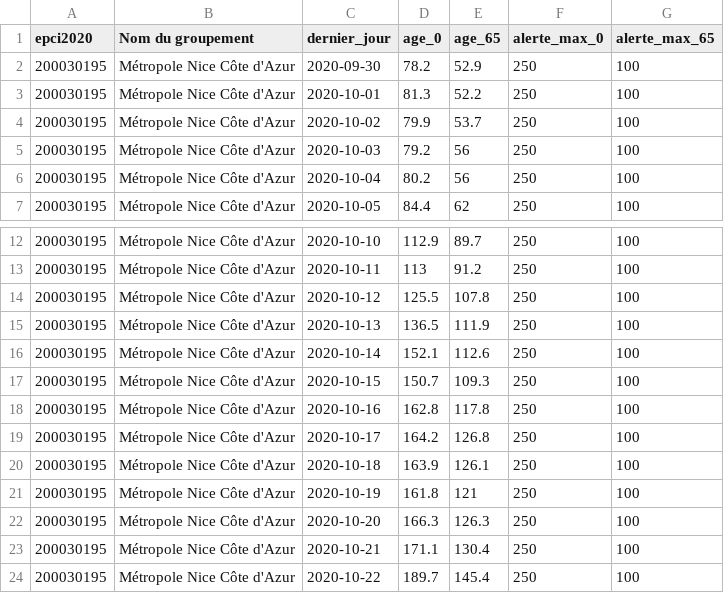
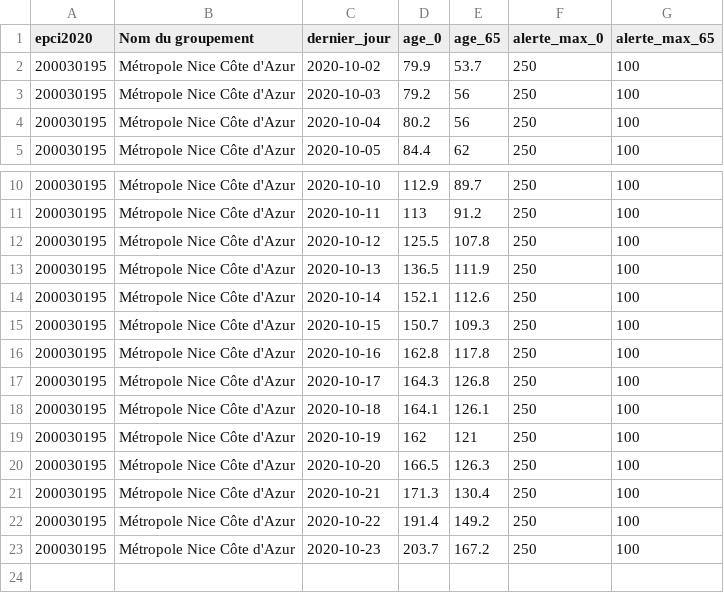
Before and after one commit to alphoenix/metropo_covid, a CSV file: chiffres_200030195.csv, drawn as a sheet; only a part is shown, gaps mark what is left out.

```diff
--- a/chiffres_200030195.csv
+++ b/chiffres_200030195.csv
@@ -1,4 +1,2 @@
 epci2020,Nom du groupement,dernier_jour,age_0,age_65,alerte_max_0,alerte_max_65
-200030195,Métropole Nice Côte d'Azur,2020-09-30,78.2,52.9,250,100
-200030195,Métropole Nice Côte d'Azur,2020-10-01,81.3,52.2,250,100
 200030195,Métropole Nice Côte d'Azur,2020-10-02,79.9,53.7,250,100
@@ -18,7 +16,8 @@ epci2020,Nom du groupement,dernier_jour,age_0,age_65,alerte_max_0,alerte_max_65
 200030195,Métropole Nice Côte d'Azur,2020-10-16,162.8,117.8,250,100
-200030195,Métropole Nice Côte d'Azur,2020-10-17,164.2,126.8,250,100
-200030195,Métropole Nice Côte d'Azur,2020-10-18,163.9,126.1,250,100
-200030195,Métropole Nice Côte d'Azur,2020-10-19,161.8,121,250,100
-200030195,Métropole Nice Côte d'Azur,2020-10-20,166.3,126.3,250,100
-200030195,Métropole Nice Côte d'Azur,2020-10-21,171.1,130.4,250,100
-200030195,Métropole Nice Côte d'Azur,2020-10-22,189.7,145.4,250,100
+200030195,Métropole Nice Côte d'Azur,2020-10-17,164.3,126.8,250,100
+200030195,Métropole Nice Côte d'Azur,2020-10-18,164.1,126.1,250,100
+200030195,Métropole Nice Côte d'Azur,2020-10-19,162,121,250,100
+200030195,Métropole Nice Côte d'Azur,2020-10-20,166.5,126.3,250,100
+200030195,Métropole Nice Côte d'Azur,2020-10-21,171.3,130.4,250,100
+200030195,Métropole Nice Côte d'Azur,2020-10-22,191.4,149.2,250,100
+200030195,Métropole Nice Côte d'Azur,2020-10-23,203.7,167.2,250,100
```
Also changed, not shown: chiffres_200054807.csv, chiffres_200093201.csv, 21 other files.
